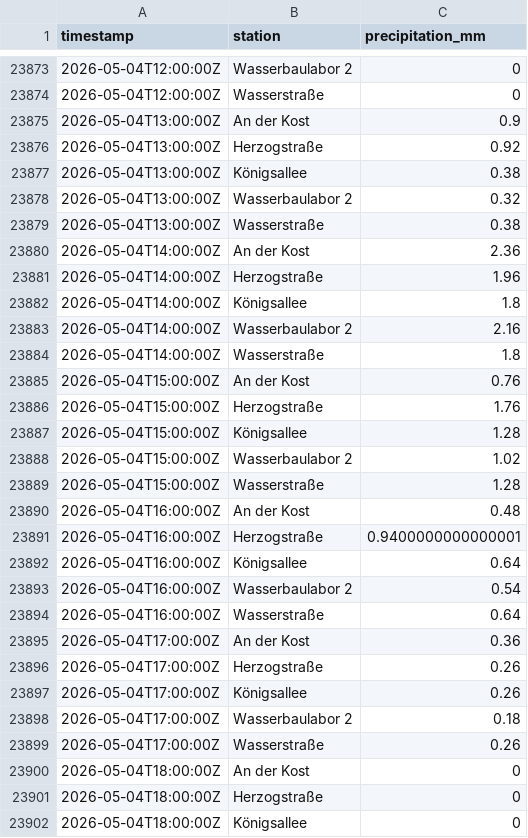
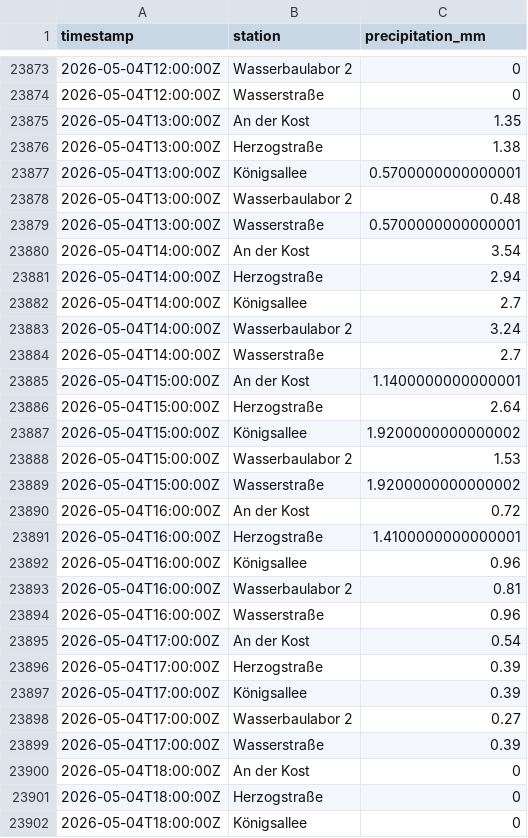
Before and after one commit to anihot/SCIU_THALESruhr, a CSV file: data/processed/precipitation_hourly_at_sensors.csv, drawn as a sheet; only a part is shown, gaps mark what is left out; the diff covers the shown part only.

```diff
--- a/data/processed/precipitation_hourly_at_sensors.csv
+++ b/data/processed/precipitation_hourly_at_sensors.csv
@@ -23874,27 +23874,27 @@ timestamp,station,precipitation_mm
 2026-05-04T12:00:00Z,Wasserstraße,0
-2026-05-04T13:00:00Z,An der Kost,0.9
-2026-05-04T13:00:00Z,Herzogstraße,0.92
-2026-05-04T13:00:00Z,Königsallee,0.38
-2026-05-04T13:00:00Z,Wasserbaulabor 2,0.32
-2026-05-04T13:00:00Z,Wasserstraße,0.38
-2026-05-04T14:00:00Z,An der Kost,2.36
-2026-05-04T14:00:00Z,Herzogstraße,1.96
-2026-05-04T14:00:00Z,Königsallee,1.8
-2026-05-04T14:00:00Z,Wasserbaulabor 2,2.16
-2026-05-04T14:00:00Z,Wasserstraße,1.8
-2026-05-04T15:00:00Z,An der Kost,0.76
-2026-05-04T15:00:00Z,Herzogstraße,1.76
-2026-05-04T15:00:00Z,Königsallee,1.28
-2026-05-04T15:00:00Z,Wasserbaulabor 2,1.02
-2026-05-04T15:00:00Z,Wasserstraße,1.28
-2026-05-04T16:00:00Z,An der Kost,0.48
-2026-05-04T16:00:00Z,Herzogstraße,0.9400000000000001
-2026-05-04T16:00:00Z,Königsallee,0.64
-2026-05-04T16:00:00Z,Wasserbaulabor 2,0.54
-2026-05-04T16:00:00Z,Wasserstraße,0.64
-2026-05-04T17:00:00Z,An der Kost,0.36
-2026-05-04T17:00:00Z,Herzogstraße,0.26
-2026-05-04T17:00:00Z,Königsallee,0.26
-2026-05-04T17:00:00Z,Wasserbaulabor 2,0.18
-2026-05-04T17:00:00Z,Wasserstraße,0.26
+2026-05-04T13:00:00Z,An der Kost,1.35
+2026-05-04T13:00:00Z,Herzogstraße,1.38
+2026-05-04T13:00:00Z,Königsallee,0.5700000000000001
+2026-05-04T13:00:00Z,Wasserbaulabor 2,0.48
+2026-05-04T13:00:00Z,Wasserstraße,0.5700000000000001
+2026-05-04T14:00:00Z,An der Kost,3.54
+2026-05-04T14:00:00Z,Herzogstraße,2.94
+2026-05-04T14:00:00Z,Königsallee,2.7
+2026-05-04T14:00:00Z,Wasserbaulabor 2,3.24
+2026-05-04T14:00:00Z,Wasserstraße,2.7
+2026-05-04T15:00:00Z,An der Kost,1.1400000000000001
+2026-05-04T15:00:00Z,Herzogstraße,2.64
+2026-05-04T15:00:00Z,Königsallee,1.9200000000000002
+2026-05-04T15:00:00Z,Wasserbaulabor 2,1.53
+2026-05-04T15:00:00Z,Wasserstraße,1.9200000000000002
+2026-05-04T16:00:00Z,An der Kost,0.72
+2026-05-04T16:00:00Z,Herzogstraße,1.4100000000000001
+2026-05-04T16:00:00Z,Königsallee,0.96
+2026-05-04T16:00:00Z,Wasserbaulabor 2,0.81
+2026-05-04T16:00:00Z,Wasserstraße,0.96
+2026-05-04T17:00:00Z,An der Kost,0.54
+2026-05-04T17:00:00Z,Herzogstraße,0.39
+2026-05-04T17:00:00Z,Königsallee,0.39
+2026-05-04T17:00:00Z,Wasserbaulabor 2,0.27
+2026-05-04T17:00:00Z,Wasserstraße,0.39
 2026-05-04T18:00:00Z,An der Kost,0
```
Also changed, not shown: 6 edited cells elsewhere in this file, data/processed/events_by_station/An_der_Kost_events.csv, data/processed/events_by_station/K_nigsallee_Springorum_events.csv, 53 other files.
